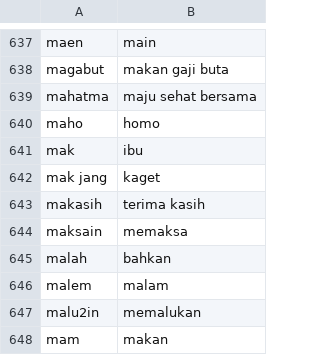
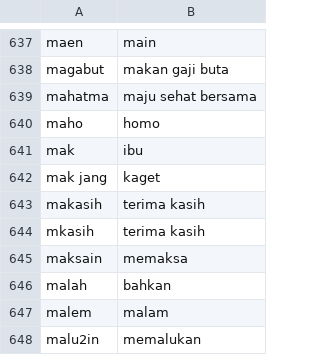
Before and after one commit to binsarjr/personal-assistant, a CSV file: dataset/stemmer/id.csv, drawn as a sheet; only a part is shown, gaps mark what is left out; the shorter side is filled out with more unchanged rows.

```diff
--- a/dataset/stemmer/id.csv
+++ b/dataset/stemmer/id.csv
@@ -643,2 +643,3 @@ mak jang,kaget
 makasih,terima kasih
+mkasih,terima kasih
 maksain,memaksa
```
Also changed, not shown: 4 other files.
